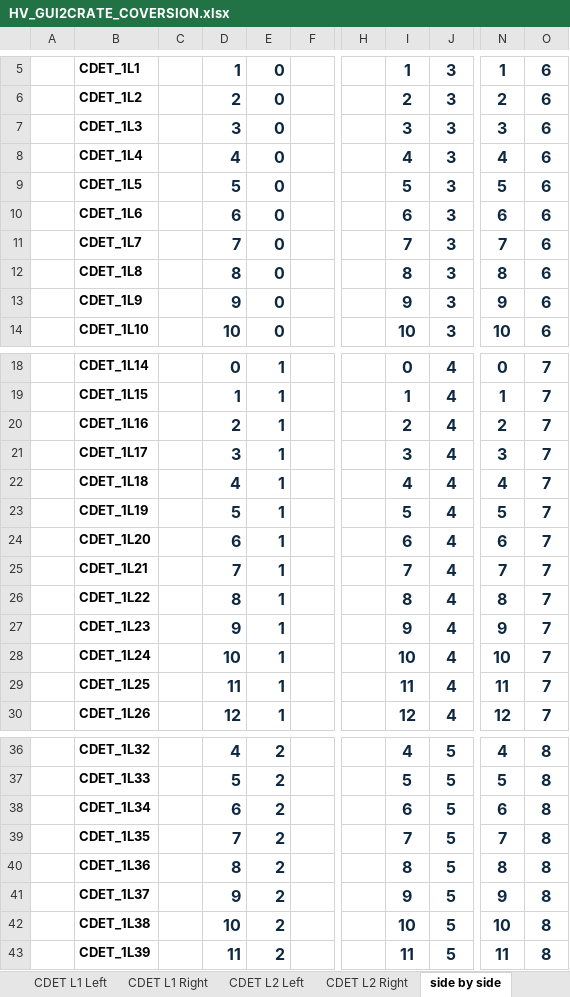
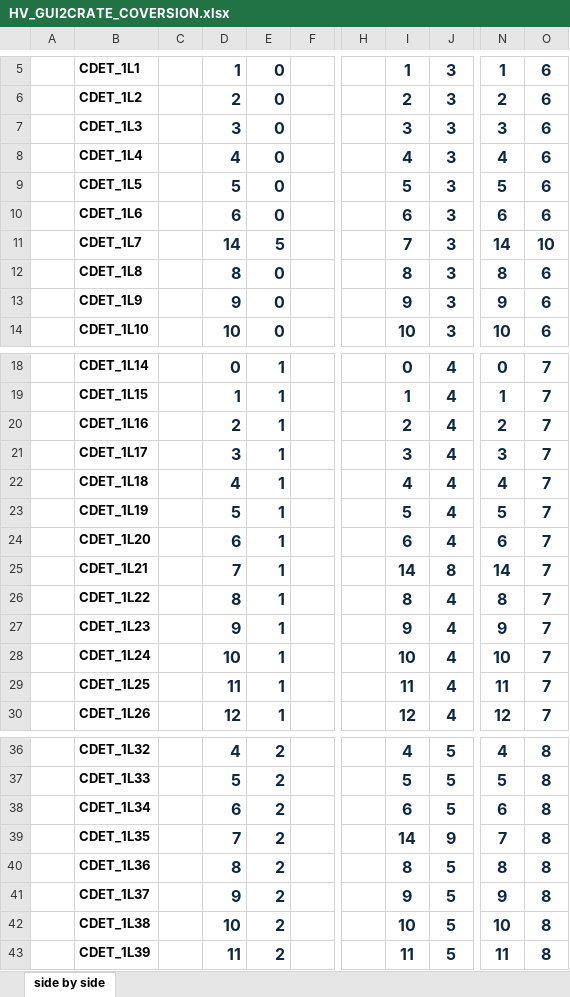
Before and after one commit to btspaude/CDet, an Excel workbook: HV_GUI2CRATE_COVERSION.xlsx, sheet side by side, drawn as a sheet; only a part is shown, gaps mark what is left out; values as stored, in another font and other column widths than the file's, no borders; the diff names each change by its address in the sheet, - before the commit and + after, or states it on an @@ line.

```diff
--- a/HV_GUI2CRATE_COVERSION.xlsx (sheet side by side)
+++ b/HV_GUI2CRATE_COVERSION.xlsx (sheet side by side)
-sheet tab: CDET L1 Left
-sheet tab: CDET L1 Right
-sheet tab: CDET L2 Left
-sheet tab: CDET L2 Right
-D11: 7
+D11: 14
-E11: 0
+E11: 5
-N11: 7
+N11: 14
-O11: 6
+O11: 10
-I25: 7
+I25: 14
-J25: 4
+J25: 8
-N25: 7
+N25: 14
-I39: 7
+I39: 14
-J39: 5
+J39: 9
```
Also changed, not shown: formulas that keep their value, Cables and Labels/CableMapping.xlsx, Cables and Labels/HV_cable_map.xlsx, 3 other files.
